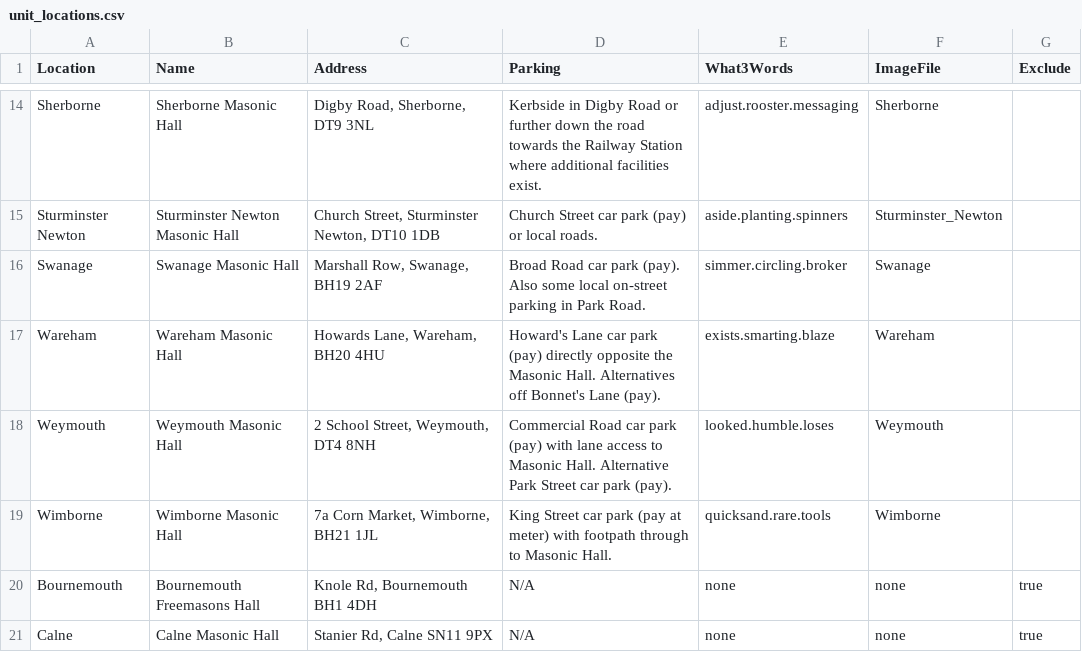
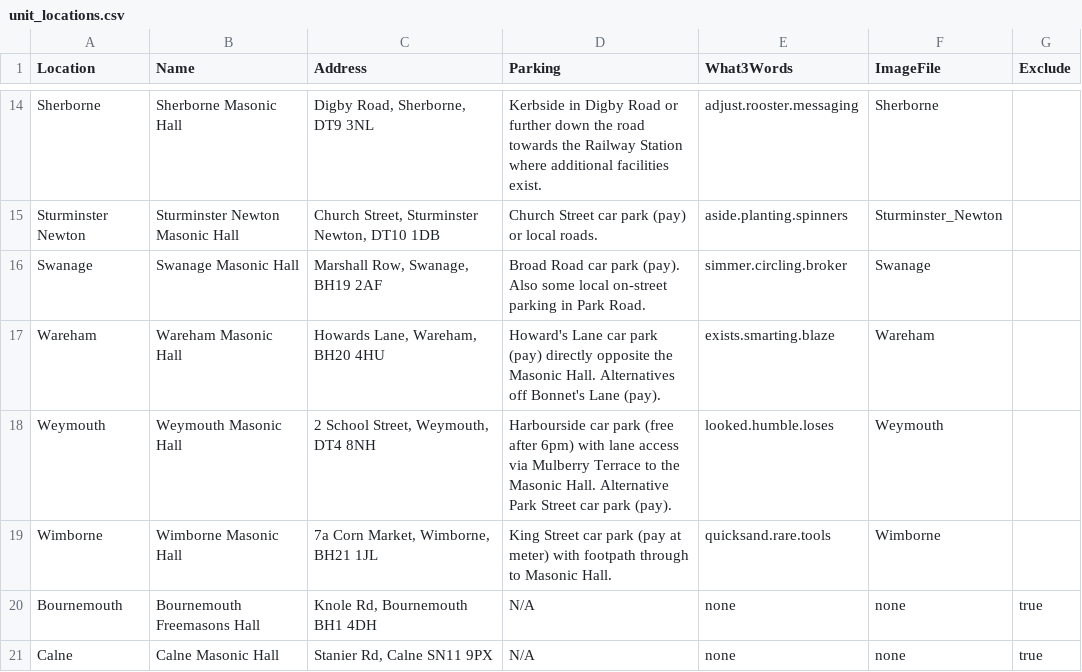
Before and after one commit to webpurity-dev/masonic-calendar, a CSV file: document/data/unit_locations.csv, drawn as a sheet; only a part is shown, gaps mark what is left out.

Commit message:
2.4.4 - Weymouth parking

```diff
--- a/document/data/unit_locations.csv
+++ b/document/data/unit_locations.csv
@@ -17,3 +17,3 @@ Swanage,Swanage Masonic Hall,"Marshall Row, Swanage, BH19 2AF",Broad Road car pa
 Wareham,Wareham Masonic Hall,"Howards Lane, Wareham, BH20 4HU",Howard's Lane car park (pay) directly opposite the Masonic Hall.  Alternatives off Bonnet's Lane (pay).,exists.smarting.blaze,Wareham,
-Weymouth,Weymouth Masonic Hall,"2 School Street, Weymouth, DT4 8NH",Commercial Road car park (pay) with lane access to Masonic Hall.  Alternative Park Street car park (pay).,looked.humble.loses,Weymouth,
+Weymouth,Weymouth Masonic Hall,"2 School Street, Weymouth, DT4 8NH",Harbourside car park (free after 6pm) with lane access via Mulberry Terrace to the Masonic Hall.  Alternative Park Street car park (pay).,looked.humble.loses,Weymouth,
 Wimborne,Wimborne Masonic Hall,"7a Corn Market, Wimborne, BH21 1JL",King Street car park (pay at meter) with footpath through to Masonic Hall.,quicksand.rare.tools,Wimborne,
```
